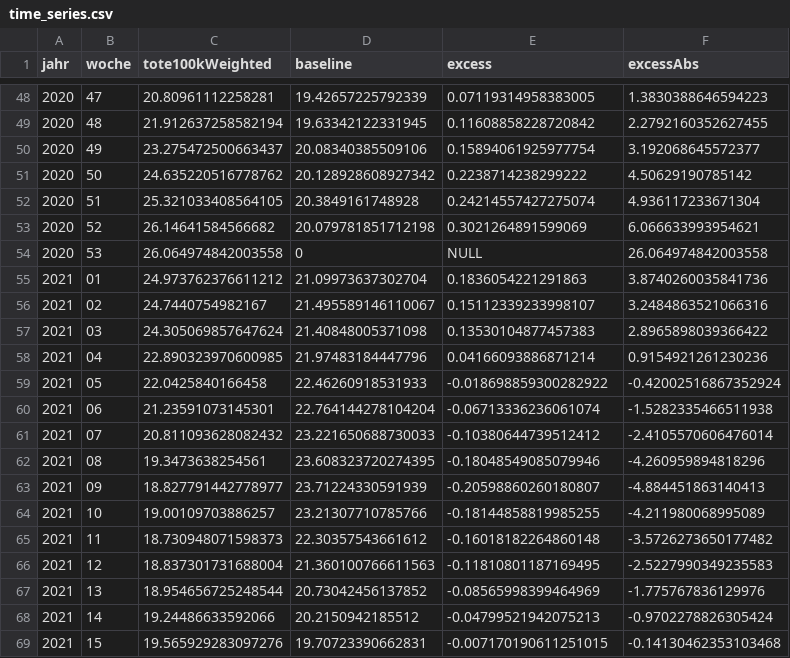
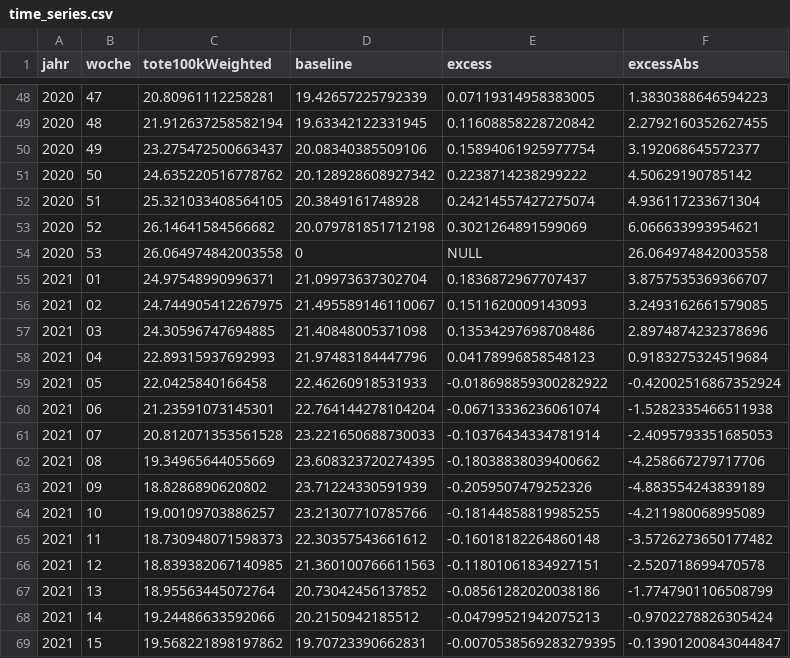
Before and after one commit to USMortality/Germany, a CSV file: out/d/time_series.csv, drawn as a sheet; only a part is shown, gaps mark what is left out; the diff covers the shown part only.

```diff
--- a/out/d/time_series.csv
+++ b/out/d/time_series.csv
@@ -54,16 +54,16 @@ jahr	woche	tote100kWeighted	baseline	excess	excessAbs
 2020	53	26.064974842003558	0	NULL	26.064974842003558
-2021	01	24.973762376611212	21.09973637302704	0.1836054221291863	3.8740260035841736
-2021	02	24.7440754982167	21.495589146110067	0.15112339233998107	3.2484863521066316
-2021	03	24.305069857647624	21.40848005371098	0.13530104877457383	2.8965898039366422
-2021	04	22.890323970600985	21.97483184447796	0.04166093886871214	0.9154921261230236
+2021	01	24.97548990996371	21.09973637302704	0.1836872967707437	3.8757535369366707
+2021	02	24.744905412267975	21.495589146110067	0.1511620009143093	3.2493162661579085
+2021	03	24.30596747694885	21.40848005371098	0.13534297698708486	2.8974874232378696
+2021	04	22.89315937692993	21.97483184447796	0.04178996858548123	0.9183275324519684
 2021	05	22.0425840166458	22.46260918531933	-0.018698859300282922	-0.42002516867352924
 2021	06	21.23591073145301	22.764144278104204	-0.06713336236061074	-1.5282335466511938
-2021	07	20.811093628082432	23.221650688730033	-0.10380644739512412	-2.4105570606476014
-2021	08	19.3473638254561	23.608323720274395	-0.18048549085079946	-4.260959894818296
-2021	09	18.827791442778977	23.71224330591939	-0.20598860260180807	-4.884451863140413
+2021	07	20.812071353561528	23.221650688730033	-0.10376434334781914	-2.4095793351685053
+2021	08	19.34965644055669	23.608323720274395	-0.18038838039400662	-4.258667279717706
+2021	09	18.8286890620802	23.71224330591939	-0.2059507479252326	-4.883554243839189
 2021	10	19.00109703886257	23.21307710785766	-0.18144858819985255	-4.211980068995089
 2021	11	18.730948071598373	22.30357543661612	-0.16018182264860148	-3.5726273650177482
-2021	12	18.837301731688004	21.360100766611563	-0.11810801187169495	-2.5227990349235583
-2021	13	18.954656725248544	20.73042456137852	-0.08565998399464969	-1.775767836129976
+2021	12	18.839382067140985	21.360100766611563	-0.11801061834927151	-2.520718699470578
+2021	13	18.95563445072764	20.73042456137852	-0.08561282020038186	-1.7747901106508799
 2021	14	19.24486633592066	20.2150942185512	-0.04799521942075213	-0.9702278826305424
-2021	15	19.565929283097276	19.70723390662831	-0.007170190611251015	-0.14130462353103468
+2021	15	19.568221898197862	19.70723390662831	-0.0070538569283279395	-0.13901200843044847
```
Also changed, not shown: 108 edited cells elsewhere in this file, data/ToteD.csv, out/bl/quartal.csv, 12 other files.
